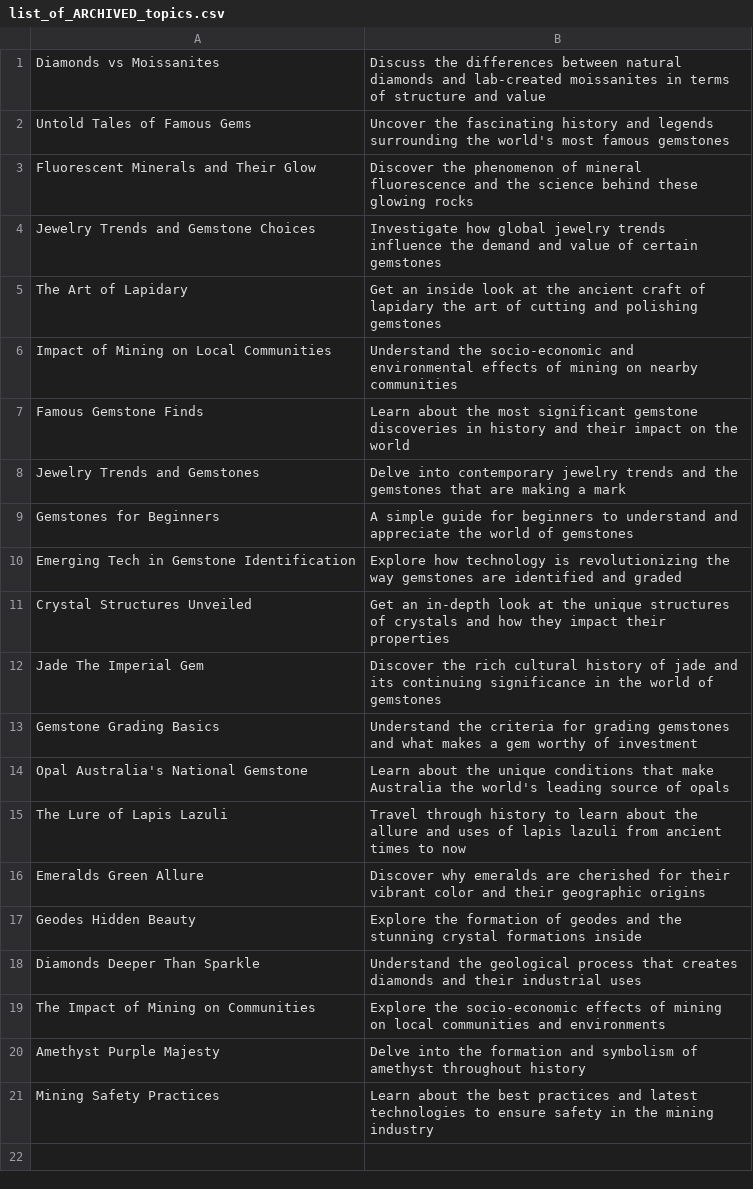
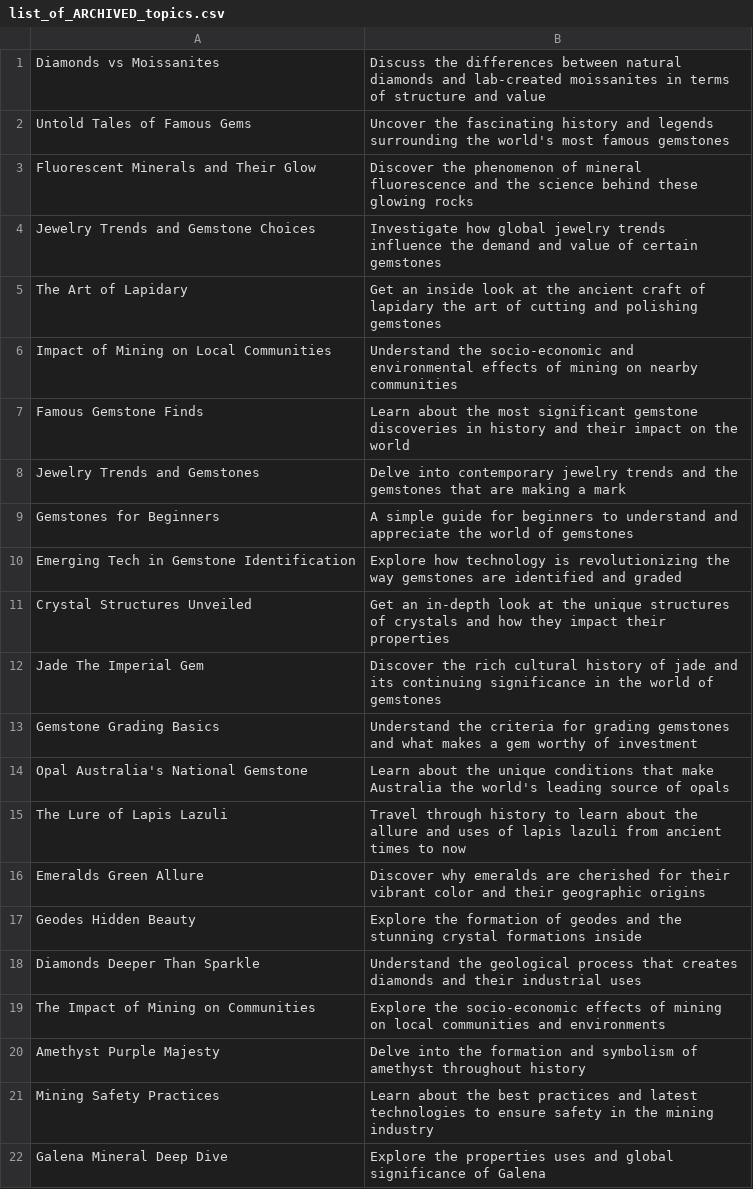
Before and after one commit to agigante80/galena_es, a CSV file: AI_content/list_of_ARCHIVED_topics.csv, drawn as a sheet.

```diff
--- a/AI_content/list_of_ARCHIVED_topics.csv
+++ b/AI_content/list_of_ARCHIVED_topics.csv
@@ -21 +21,2 @@ Amethyst Purple Majesty,Delve into the formation and symbolism of amethyst throu
 Mining Safety Practices,Learn about the best practices and latest technologies to ensure safety in the mining industry
+Galena Mineral Deep Dive, Explore the properties uses and global significance of Galena
```
Also changed, not shown: AI_content/list_of_NEW_topics.csv, 7 other files.
